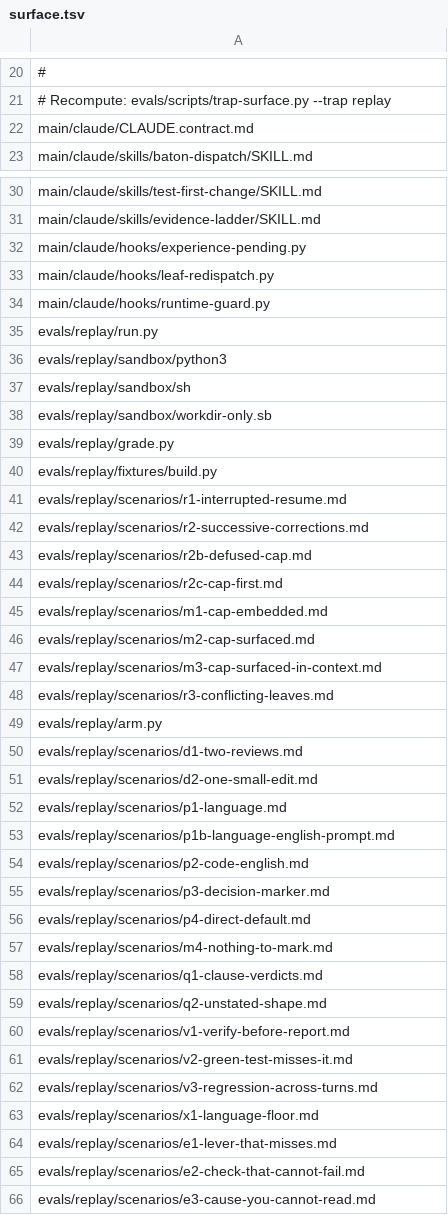
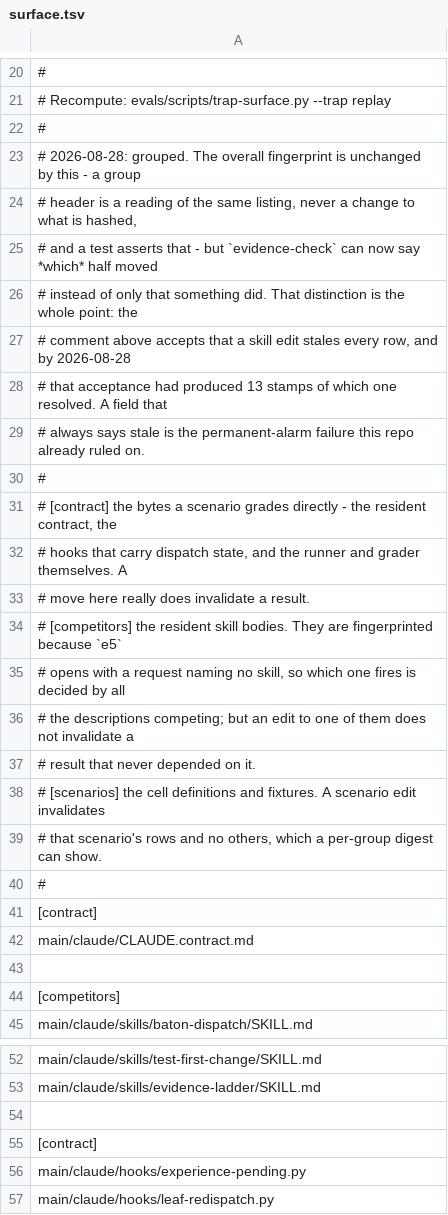
Before and after one commit to Yuhuan183/agent-harness, a TSV file: evals/replay/surface.tsv, drawn as a sheet; only a part is shown, gaps mark what is left out; the shorter side is filled out with more unchanged rows; the diff covers the shown part only.

```diff
--- a/evals/replay/surface.tsv
+++ b/evals/replay/surface.tsv
@@ -21,3 +21,25 @@
 # Recompute: evals/scripts/trap-surface.py --trap replay
+#
+# 2026-08-28: grouped. The overall fingerprint is unchanged by this - a group
+# header is a reading of the same listing, never a change to what is hashed,
+# and a test asserts that - but `evidence-check` can now say *which* half moved
+# instead of only that something did. That distinction is the whole point: the
+# comment above accepts that a skill edit stales every row, and by 2026-08-28
+# that acceptance had produced 13 stamps of which one resolved. A field that
+# always says stale is the permanent-alarm failure this repo already ruled on.
+#
+# [contract] the bytes a scenario grades directly - the resident contract, the
+#   hooks that carry dispatch state, and the runner and grader themselves. A
+#   move here really does invalidate a result.
+# [competitors] the resident skill bodies. They are fingerprinted because `e5`
+#   opens with a request naming no skill, so which one fires is decided by all
+#   the descriptions competing; but an edit to one of them does not invalidate a
+#   result that never depended on it.
+# [scenarios] the cell definitions and fixtures. A scenario edit invalidates
+#   that scenario's rows and no others, which a per-group digest can show.
+#
+[contract]
 main/claude/CLAUDE.contract.md
+
+[competitors]
 main/claude/skills/baton-dispatch/SKILL.md
@@ -31,2 +53,4 @@ main/claude/skills/test-first-change/SKILL.md
 main/claude/skills/evidence-ladder/SKILL.md
+
+[contract]
 main/claude/hooks/experience-pending.py
```
Also changed, not shown: 2 added rows elsewhere in this file, 4 other files.
